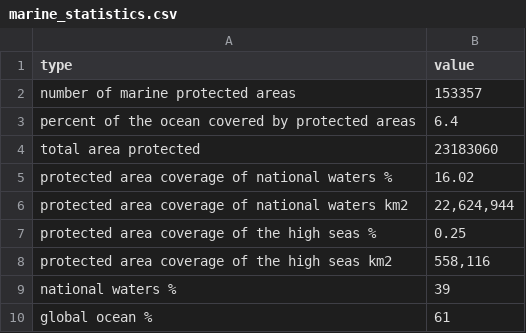
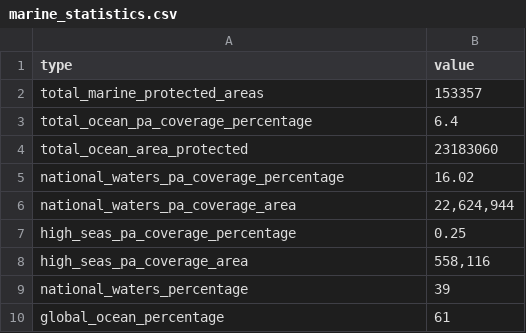
Before and after one commit to unepwcmc/ProtectedPlanet, a CSV file: lib/data/seeds/marine_statistics.csv, drawn as a sheet.

Commit message:
Modified marine statistics to use the new attribute names

```diff
--- a/lib/data/seeds/marine_statistics.csv
+++ b/lib/data/seeds/marine_statistics.csv
@@ -1,10 +1,10 @@
 type,value
-number of marine protected areas,153357
-percent of the ocean covered by protected areas,6.4
-total area protected,23183060
-protected area coverage of national waters %,16.02
-protected area coverage of national waters km2,"22,624,944"
-protected area coverage of the high seas %,0.25
-protected area coverage of the high seas km2,"558,116"
-national waters %,39
-global ocean %,61
+total_marine_protected_areas,153357
+total_ocean_pa_coverage_percentage,6.4
+total_ocean_area_protected,23183060
+national_waters_pa_coverage_percentage,16.02
+national_waters_pa_coverage_area,"22,624,944"
+high_seas_pa_coverage_percentage,0.25
+high_seas_pa_coverage_area,"558,116"
+national_waters_percentage,39
+global_ocean_percentage,61
```
Also changed, not shown: 5 other files.
